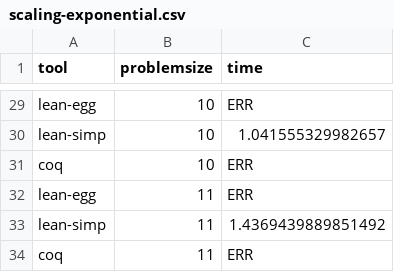
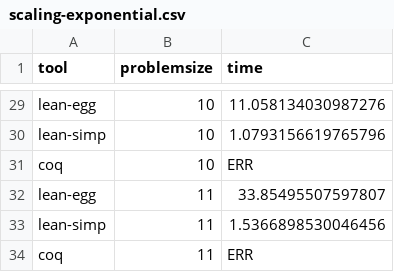
Before and after one commit to opencompl/egg-tactic-code, a CSV file: Evaluation/scaling/scaling-exponential.csv, drawn as a sheet; only a part is shown, gaps mark what is left out; the diff covers the shown part only; the diff names each change by its address in the sheet, - before the commit and + after, or states it on an @@ line.

```diff
--- a/Evaluation/scaling/scaling-exponential.csv
+++ b/Evaluation/scaling/scaling-exponential.csv
-C29 (time): ERR
+C29 (time): 11.058134030987276
-C30 (time): 1.041555329982657
+C30 (time): 1.0793156619765796
-C32 (time): ERR
+C32 (time): 33.85495507597807
-C33 (time): 1.4369439889851492
+C33 (time): 1.5366898530046456
```
Also changed, not shown: 27 edited cells elsewhere in this file, 4 other files.
